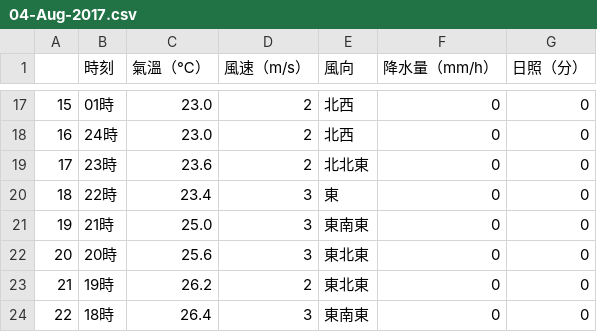
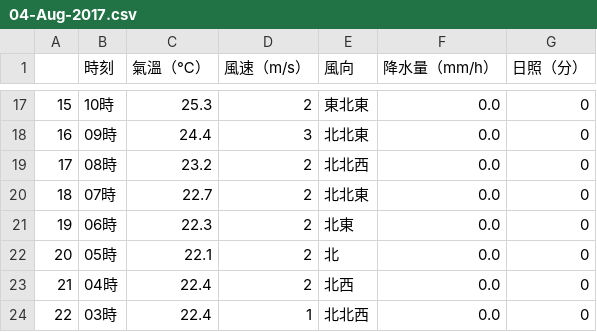
Before and after one commit to chingcchen/tokyo_weather, a CSV file: daily/04-Aug-2017.csv, drawn as a sheet; only a part is shown, gaps mark what is left out; the diff covers the shown part only.

Commit message:
Add file: daily/04-Aug-2017.csv

```diff
--- a/daily/04-Aug-2017.csv
+++ b/daily/04-Aug-2017.csv
@@ -17,8 +17,8 @@
-15,01時,23.0,2,北西,0,0
-16,24時,23.0,2,北西,0,0
-17,23時,23.6,2,北北東,0,0
-18,22時,23.4,3,東,0,0
-19,21時,25.0,3,東南東,0,0
-20,20時,25.6,3,東北東,0,0
-21,19時,26.2,2,東北東,0,0
-22,18時,26.4,3,東南東,0,0
+15,10時,25.3,2,東北東,0.0,0
+16,09時,24.4,3,北北東,0.0,0
+17,08時,23.2,2,北北西,0.0,0
+18,07時,22.7,2,北北東,0.0,0
+19,06時,22.3,2,北東,0.0,0
+20,05時,22.1,2,北,0.0,0
+21,04時,22.4,2,北西,0.0,0
+22,03時,22.4,1,北北西,0.0,0
```
Also changed, not shown: 75 edited cells elsewhere in this file.
